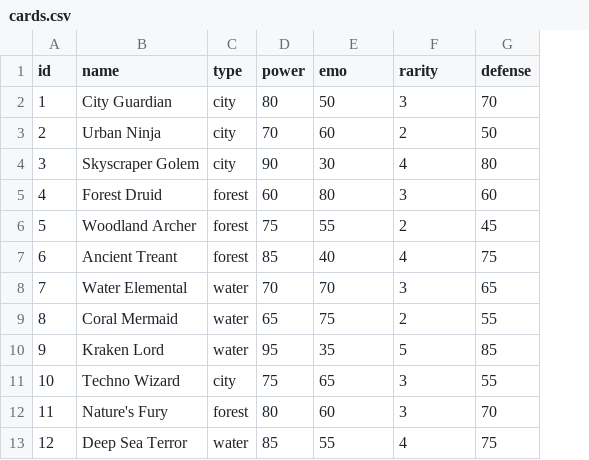
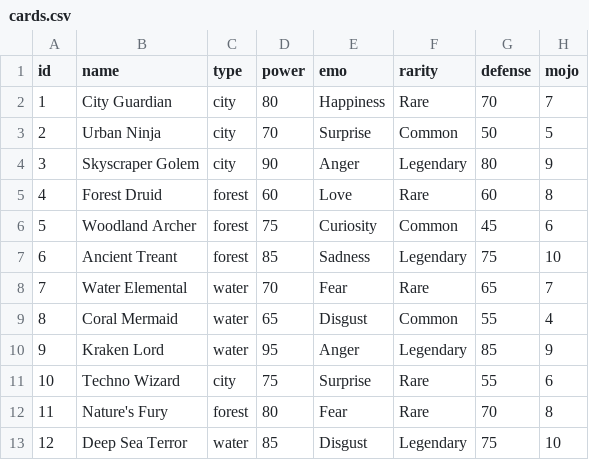
Before and after one commit to AbhilashBadgujar/popitz_server, a CSV file: cards.csv, drawn as a sheet; the diff names each change by its address in the sheet, - before the commit and + after, or states it on an @@ line.

Commit message:
added emo as type and added rarity

```diff
--- a/cards.csv
+++ b/cards.csv
+column H (mojo), rows 2-13: 7 | 5 | 9 | 8 | 6 | 10 | 7 | 4 | 9 | 6 | 8 | 10
-E2 (emo): 50
+E2 (emo): Happiness
-F2 (rarity): 3
+F2 (rarity): Rare
-E3 (emo): 60
+E3 (emo): Surprise
-F3 (rarity): 2
+F3 (rarity): Common
-E4 (emo): 30
+E4 (emo): Anger
-F4 (rarity): 4
+F4 (rarity): Legendary
-E5 (emo): 80
+E5 (emo): Love
-F5 (rarity): 3
+F5 (rarity): Rare
-E6 (emo): 55
+E6 (emo): Curiosity
-F6 (rarity): 2
+F6 (rarity): Common
-E7 (emo): 40
+E7 (emo): Sadness
-F7 (rarity): 4
+F7 (rarity): Legendary
-E8 (emo): 70
+E8 (emo): Fear
-F8 (rarity): 3
+F8 (rarity): Rare
-E9 (emo): 75
+E9 (emo): Disgust
-F9 (rarity): 2
+F9 (rarity): Common
-E10 (emo): 35
+E10 (emo): Anger
-F10 (rarity): 5
+F10 (rarity): Legendary
-E11 (emo): 65
+E11 (emo): Surprise
-F11:F12 (rarity): 3
+F11:F12 (rarity): Rare
-E12 (emo): 60
+E12 (emo): Fear
-E13 (emo): 55
+E13 (emo): Disgust
-F13 (rarity): 4
+F13 (rarity): Legendary
```
Also changed, not shown: 2 other files.
